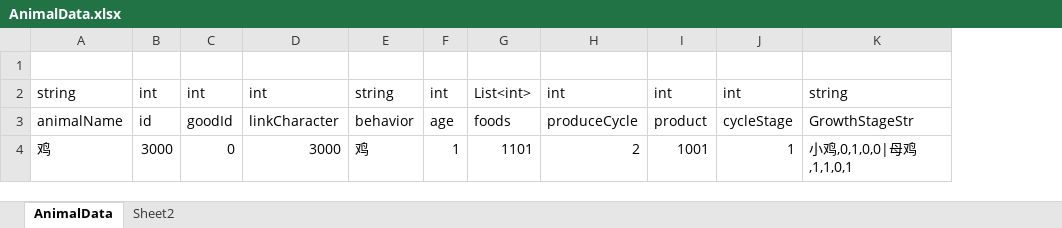
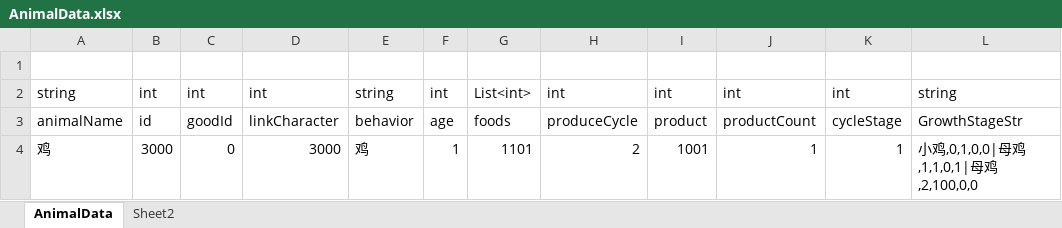
Before and after one commit to shanflyer/Rune-Factory, an Excel workbook: Datas/AnimalData.xlsx, sheet AnimalData, drawn as a sheet; values as stored, in another font and other column widths than the file's, no borders; addresses are those after the commit; the diff names each change by its address in the sheet, - before the commit and + after, or states it on an @@ line.

```diff
--- a/Datas/AnimalData.xlsx (sheet AnimalData)
+++ b/Datas/AnimalData.xlsx (sheet AnimalData)
+column J, rows 2-4: int | productCount | 1
-L4: 小鸡,0,1,0,0|母鸡,1,1,0,1
+L4: 小鸡,0,1,0,0|母鸡,1,1,0,1|母鸡,2,100,0,0
```
Also changed, not shown: Datas/ItemData.xlsx, Datas/PackageSetData.xlsx, 33 other files.
